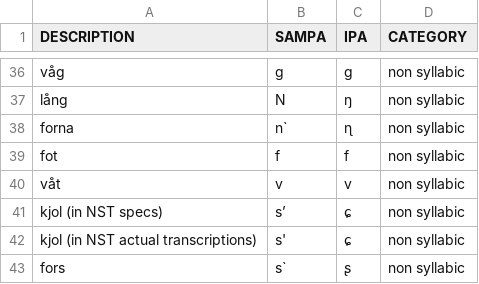
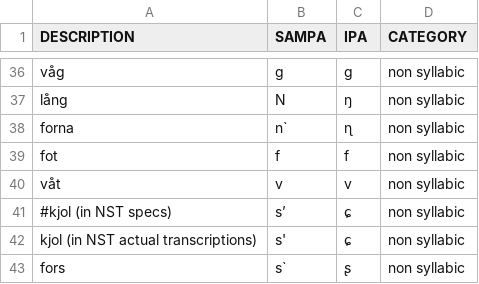
Before and after one commit to wikimedia/mediawiki-services-wikispeech-pronlex, a CSV file: symbolset/static/sv-se_nst-xsampa.csv, drawn as a sheet; only a part is shown, gaps mark what is left out.

Commit message:
Closed T143771: Add mapper functionality to map with two symbol set files

```diff
--- a/symbolset/static/sv-se_nst-xsampa.csv
+++ b/symbolset/static/sv-se_nst-xsampa.csv
@@ -40,3 +40,3 @@ fot	f	f	non syllabic
 våt	v	v	non syllabic
-kjol (in NST specs)	s’	ɕ	non syllabic
+#kjol (in NST specs)	s’	ɕ	non syllabic
 kjol (in NST actual transcriptions)	s'	ɕ	non syllabic
```
Also changed, not shown: 3 other files.
